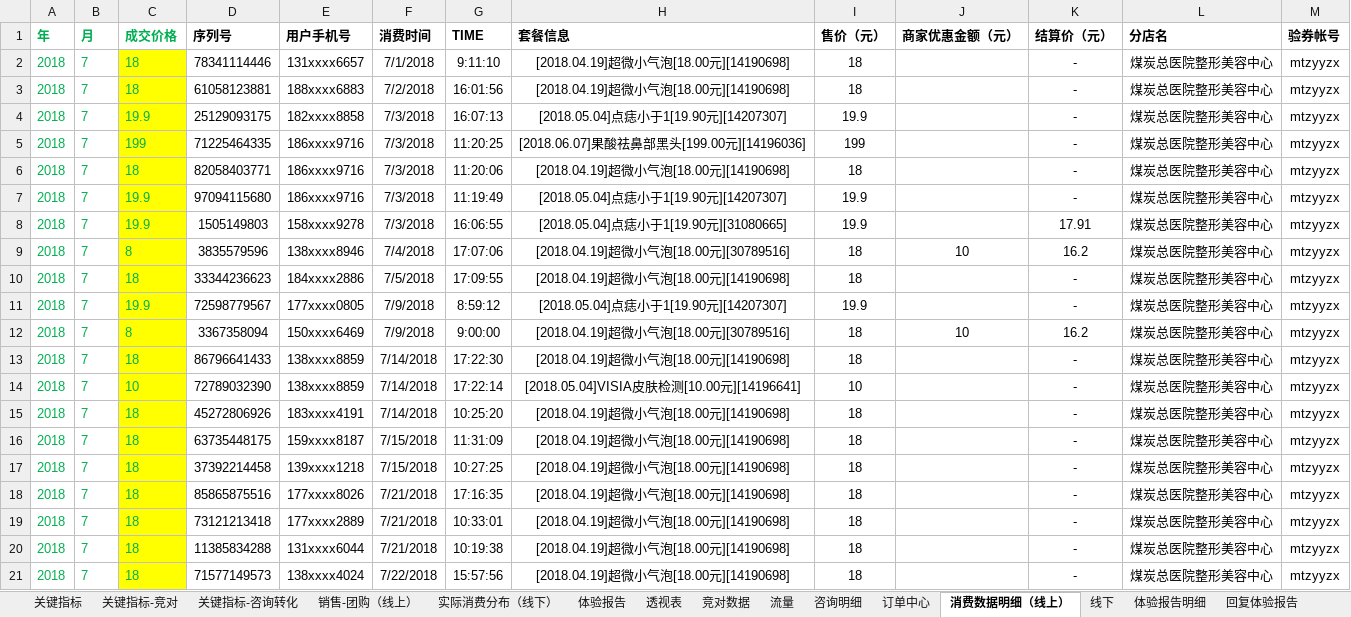
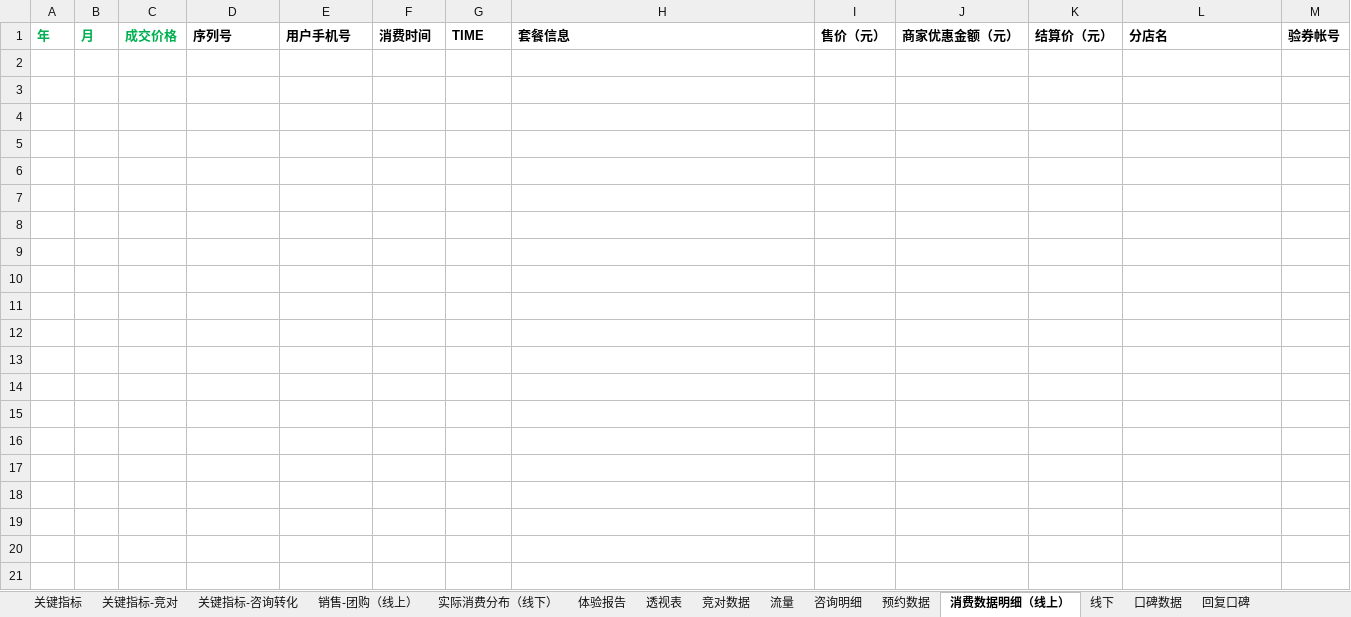
Before and after one commit to lonehand/DPspider, an Excel workbook: Report/meitan.xlsx, sheet 消费数据明细（线上）, drawn as a sheet; only a part is shown; values as stored, in another font and other column widths than the file's, no borders; the diff covers the shown part only; the diff names each change by its address in the sheet, - before the commit and + after, or states it on an @@ line.

```diff
--- a/Report/meitan.xlsx (sheet 消费数据明细（线上）)
+++ b/Report/meitan.xlsx (sheet 消费数据明细（线上）)
-sheet tab: 体验报告明细
+sheet tab: 回复口碑
-sheet tab: 订单中心
-sheet tab: 回复体验报告
+sheet tab: 预约数据
+sheet tab: 口碑数据
-row 2: 2018 | 7 | 18 | 78341114446 | 131xxxx6657 | 7/1/2018 | 9:11:10 | [2018.04.19]超微小气泡[18.00元][14190698] | 18 |  | - | 煤炭总医院整形美容中心 | mtzyyzx
-row 3: 2018 | 7 | 18 | 61058123881 | 188xxxx6883 | 7/2/2018 | 16:01:56 | [2018.04.19]超微小气泡[18.00元][14190698] | 18 |  | - | 煤炭总医院整形美容中心 | mtzyyzx
-row 4: 2018 | 7 | 19.9 | 25129093175 | 182xxxx8858 | 7/3/2018 | 16:07:13 | [2018.05.04]点痣小于1[19.90元][14207307] | 19.9 |  | - | 煤炭总医院整形美容中心 | mtzyyzx
-row 5: 2018 | 7 | 199 | 71225464335 | 186xxxx9716 | 7/3/2018 | 11:20:25 | [2018.06.07]果酸祛鼻部黑头[199.00元][14196036] | 199 |  | - | 煤炭总医院整形美容中心 | mtzyyzx
-row 6: 2018 | 7 | 18 | 82058403771 | 186xxxx9716 | 7/3/2018 | 11:20:06 | [2018.04.19]超微小气泡[18.00元][14190698] | 18 |  | - | 煤炭总医院整形美容中心 | mtzyyzx
-row 7: 2018 | 7 | 19.9 | 97094115680 | 186xxxx9716 | 7/3/2018 | 11:19:49 | [2018.05.04]点痣小于1[19.90元][14207307] | 19.9 |  | - | 煤炭总医院整形美容中心 | mtzyyzx
-row 8: 2018 | 7 | 19.9 | 1505149803 | 158xxxx9278 | 7/3/2018 | 16:06:55 | [2018.05.04]点痣小于1[19.90元][31080665] | 19.9 |  | 17.91 | 煤炭总医院整形美容中心 | mtzyyzx
-row 9: 2018 | 7 | 8 | 3835579596 | 138xxxx8946 | 7/4/2018 | 17:07:06 | [2018.04.19]超微小气泡[18.00元][30789516] | 18 | 10 | 16.2 | 煤炭总医院整形美容中心 | mtzyyzx
-row 10: 2018 | 7 | 18 | 33344236623 | 184xxxx2886 | 7/5/2018 | 17:09:55 | [2018.04.19]超微小气泡[18.00元][14190698] | 18 |  | - | 煤炭总医院整形美容中心 | mtzyyzx
-row 11: 2018 | 7 | 19.9 | 72598779567 | 177xxxx0805 | 7/9/2018 | 8:59:12 | [2018.05.04]点痣小于1[19.90元][14207307] | 19.9 |  | - | 煤炭总医院整形美容中心 | mtzyyzx
-row 12: 2018 | 7 | 8 | 3367358094 | 150xxxx6469 | 7/9/2018 | 9:00:00 | [2018.04.19]超微小气泡[18.00元][30789516] | 18 | 10 | 16.2 | 煤炭总医院整形美容中心 | mtzyyzx
-row 13: 2018 | 7 | 18 | 86796641433 | 138xxxx8859 | 7/14/2018 | 17:22:30 | [2018.04.19]超微小气泡[18.00元][14190698] | 18 |  | - | 煤炭总医院整形美容中心 | mtzyyzx
-row 14: 2018 | 7 | 10 | 72789032390 | 138xxxx8859 | 7/14/2018 | 17:22:14 | [2018.05.04]VISIA皮肤检测[10.00元][14196641] | 10 |  | - | 煤炭总医院整形美容中心 | mtzyyzx
-row 15: 2018 | 7 | 18 | 45272806926 | 183xxxx4191 | 7/14/2018 | 10:25:20 | [2018.04.19]超微小气泡[18.00元][14190698] | 18 |  | - | 煤炭总医院整形美容中心 | mtzyyzx
-row 16: 2018 | 7 | 18 | 63735448175 | 159xxxx8187 | 7/15/2018 | 11:31:09 | [2018.04.19]超微小气泡[18.00元][14190698] | 18 |  | - | 煤炭总医院整形美容中心 | mtzyyzx
-row 17: 2018 | 7 | 18 | 37392214458 | 139xxxx1218 | 7/15/2018 | 10:27:25 | [2018.04.19]超微小气泡[18.00元][14190698] | 18 |  | - | 煤炭总医院整形美容中心 | mtzyyzx
-row 18: 2018 | 7 | 18 | 85865875516 | 177xxxx8026 | 7/21/2018 | 17:16:35 | [2018.04.19]超微小气泡[18.00元][14190698] | 18 |  | - | 煤炭总医院整形美容中心 | mtzyyzx
-row 19: 2018 | 7 | 18 | 73121213418 | 177xxxx2889 | 7/21/2018 | 10:33:01 | [2018.04.19]超微小气泡[18.00元][14190698] | 18 |  | - | 煤炭总医院整形美容中心 | mtzyyzx
-row 20: 2018 | 7 | 18 | 11385834288 | 131xxxx6044 | 7/21/2018 | 10:19:38 | [2018.04.19]超微小气泡[18.00元][14190698] | 18 |  | - | 煤炭总医院整形美容中心 | mtzyyzx
-row 21: 2018 | 7 | 18 | 71577149573 | 138xxxx4024 | 7/22/2018 | 15:57:56 | [2018.04.19]超微小气泡[18.00元][14190698] | 18 |  | - | 煤炭总医院整形美容中心 | mtzyyzx
```
Also changed, not shown: 31 removed rows elsewhere in this sheet, sheet 咨询明细, sheet 回复口碑, sheet 流量, sheet 体验报告, sheet 关键指标, sheet 关键指标-竞对, 3 more sheets, formulas that keep their value, charts or pictures, Report/shiguang.xlsx, 4 other files.
